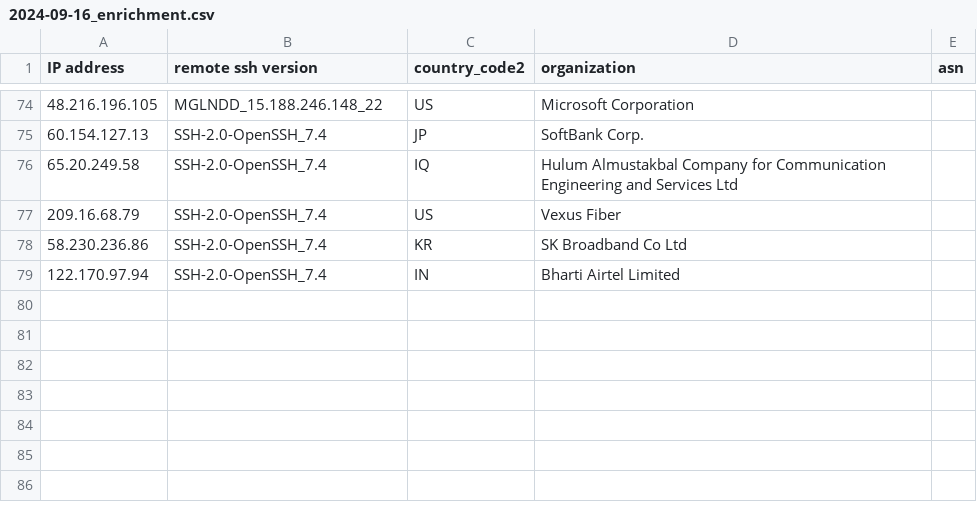
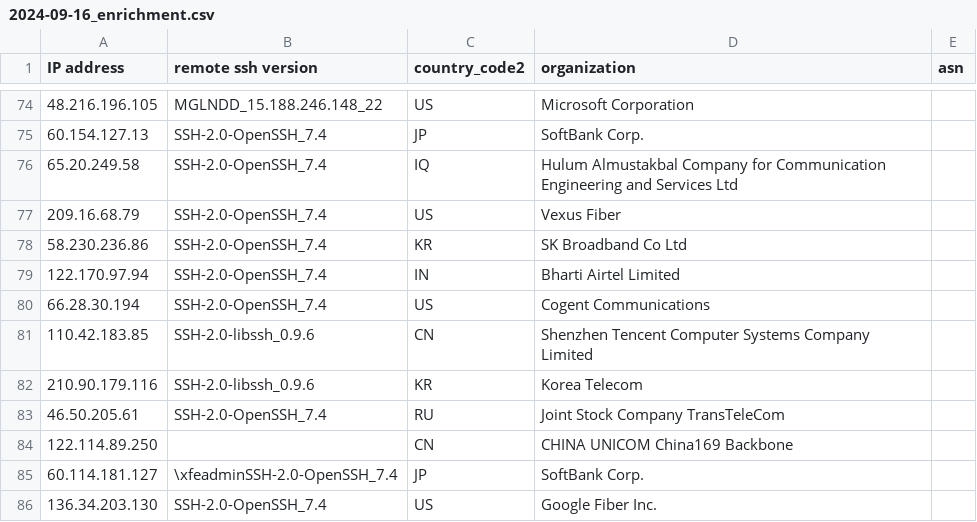
Before and after one commit to euphoria95/cowrie_honeypot_results, a CSV file: 2024-09-16_enrichment.csv, drawn as a sheet; only a part is shown, gaps mark what is left out; the diff names each change by its address in the sheet, - before the commit and + after, or states it on an @@ line.

Commit message:
Update enrichment data for 2024-09-16

```diff
--- a/2024-09-16_enrichment.csv
+++ b/2024-09-16_enrichment.csv
+row 80: 66.28.30.194 | SSH-2.0-OpenSSH_7.4 | US | Cogent Communications
+row 81: 110.42.183.85 | SSH-2.0-libssh_0.9.6 | CN | Shenzhen Tencent Computer Systems Company Limited
+row 82: 210.90.179.116 | SSH-2.0-libssh_0.9.6 | KR | Korea Telecom
+row 83: 46.50.205.61 | SSH-2.0-OpenSSH_7.4 | RU | Joint Stock Company TransTeleCom
+row 84: 122.114.89.250 |  | CN | CHINA UNICOM China169 Backbone
+row 85: 60.114.181.127 | \xfeadminSSH-2.0-OpenSSH_7.4 | JP | SoftBank Corp.
+row 86: 136.34.203.130 | SSH-2.0-OpenSSH_7.4 | US | Google Fiber Inc.
```
